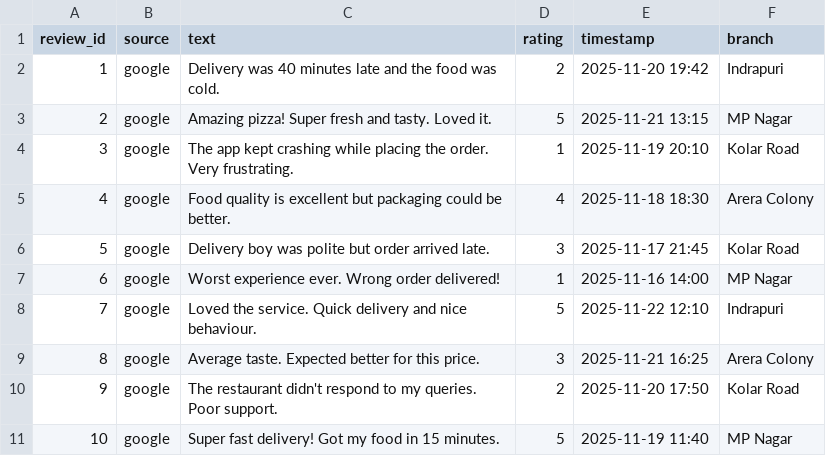
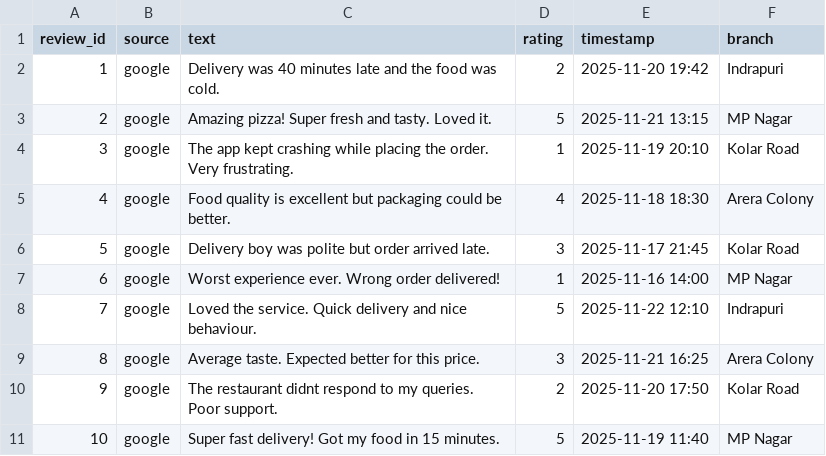
Before and after one commit to ManojMeena0001/customer-feedback-intelligence, a CSV file: data/processed/google_reviews_processed.csv, drawn as a sheet.

Commit message:
updates_csv_file

```diff
--- a/data/processed/google_reviews_processed.csv
+++ b/data/processed/google_reviews_processed.csv
@@ -9,3 +9,3 @@ review_id,source,text,rating,timestamp,branch
 8,google,Average taste. Expected better for this price.,3,2025-11-21 16:25,Arera Colony
-9,google,The restaurant didn't respond to my queries. Poor support.,2,2025-11-20 17:50,Kolar Road
+9,google,The restaurant didnt respond to my queries. Poor support.,2,2025-11-20 17:50,Kolar Road
 10,google,Super fast delivery! Got my food in 15 minutes.,5,2025-11-19 11:40,MP Nagar
```
